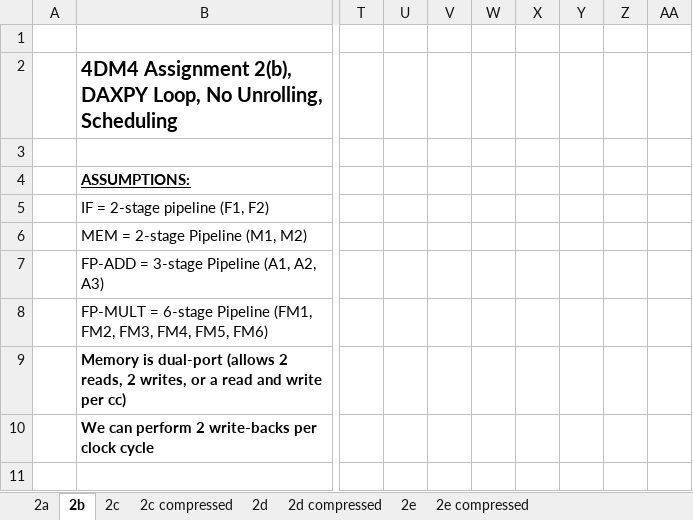
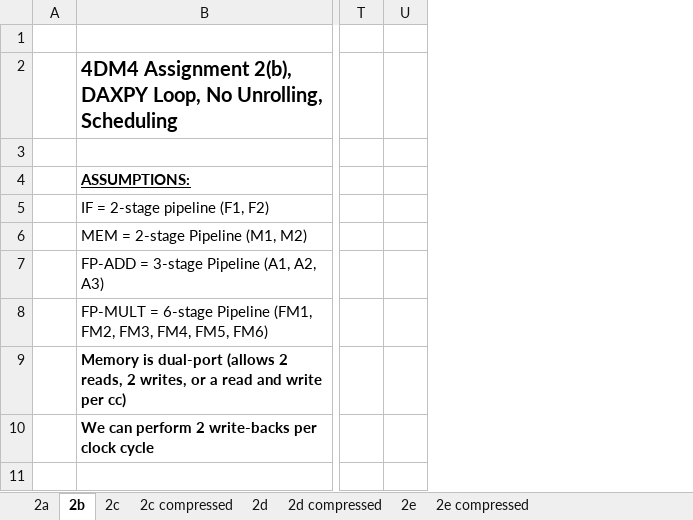
Before and after one commit to raeedh/COMPENG4DM4, an Excel workbook: Assignment 2/timing/a2.xlsx, sheet 2b, drawn as a sheet; only a part is shown, gaps mark what is left out; values as stored, in another font and other column widths than the file's, no borders; conditional formats not drawn; the diff names each change by its address in the sheet, - before the commit and + after, or states it on an @@ line.

```diff
--- a/Assignment 2/timing/a2.xlsx (sheet 2b)
+++ b/Assignment 2/timing/a2.xlsx (sheet 2b)
-column U, empty
-column V, empty
-column W, empty
-column X, empty
-column Y, empty
-column Z, empty
```
Also changed, not shown: sheet 2a, 14 other files.
